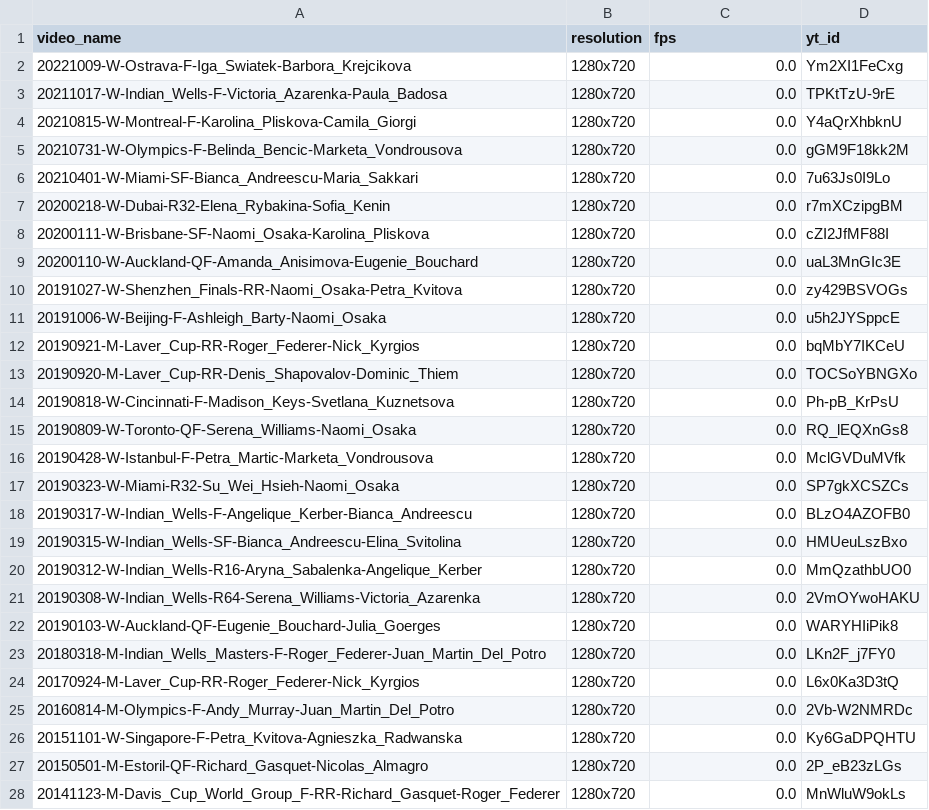
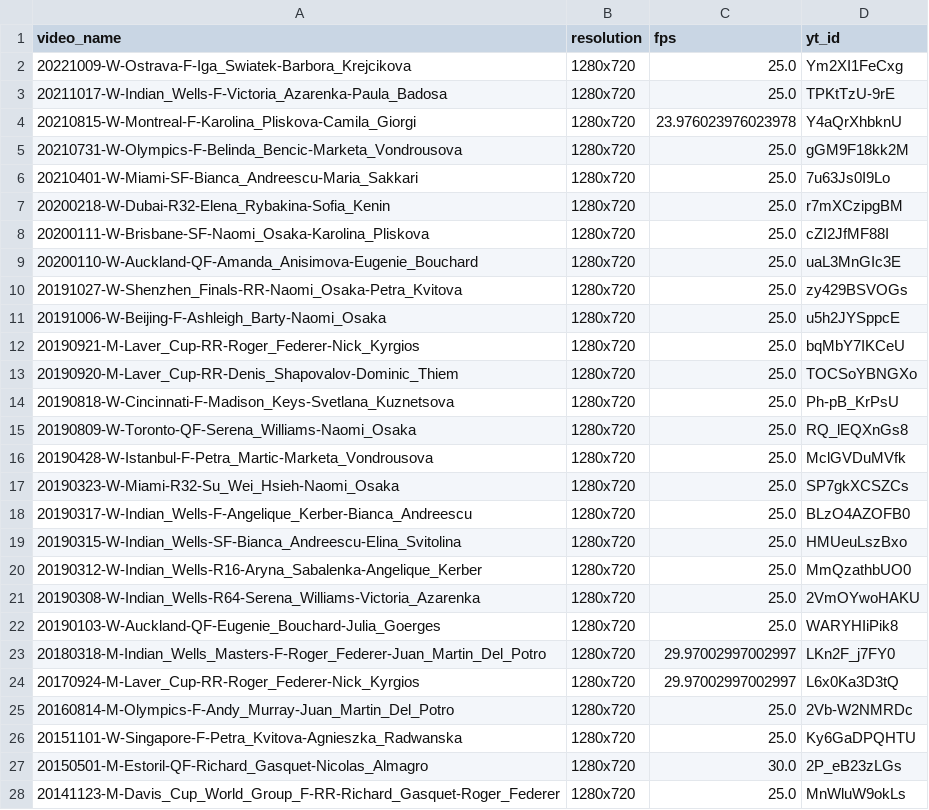
Before and after one commit to F3AST123/F3AST, a CSV file: data/finetennis/videos.csv, drawn as a sheet; only a part is shown; the diff covers the shown part only.

Commit message:
upload videos.csv

```diff
--- a/data/finetennis/videos.csv
+++ b/data/finetennis/videos.csv
@@ -1,28 +1,28 @@
 video_name,resolution,fps,yt_id
-20221009-W-Ostrava-F-Iga_Swiatek-Barbora_Krejcikova,1280x720,0.0,Ym2XI1FeCxg
-20211017-W-Indian_Wells-F-Victoria_Azarenka-Paula_Badosa,1280x720,0.0,TPKtTzU-9rE
-20210815-W-Montreal-F-Karolina_Pliskova-Camila_Giorgi,1280x720,0.0,Y4aQrXhbknU
-20210731-W-Olympics-F-Belinda_Bencic-Marketa_Vondrousova,1280x720,0.0,gGM9F18kk2M
-20210401-W-Miami-SF-Bianca_Andreescu-Maria_Sakkari,1280x720,0.0,7u63Js0I9Lo
-20200218-W-Dubai-R32-Elena_Rybakina-Sofia_Kenin,1280x720,0.0,r7mXCzipgBM
-20200111-W-Brisbane-SF-Naomi_Osaka-Karolina_Pliskova,1280x720,0.0,cZI2JfMF88I
-20200110-W-Auckland-QF-Amanda_Anisimova-Eugenie_Bouchard,1280x720,0.0,uaL3MnGIc3E
-20191027-W-Shenzhen_Finals-RR-Naomi_Osaka-Petra_Kvitova,1280x720,0.0,zy429BSVOGs
-20191006-W-Beijing-F-Ashleigh_Barty-Naomi_Osaka,1280x720,0.0,u5h2JYSppcE
-20190921-M-Laver_Cup-RR-Roger_Federer-Nick_Kyrgios,1280x720,0.0,bqMbY7IKCeU
-20190920-M-Laver_Cup-RR-Denis_Shapovalov-Dominic_Thiem,1280x720,0.0,TOCSoYBNGXo
-20190818-W-Cincinnati-F-Madison_Keys-Svetlana_Kuznetsova,1280x720,0.0,Ph-pB_KrPsU
-20190809-W-Toronto-QF-Serena_Williams-Naomi_Osaka,1280x720,0.0,RQ_lEQXnGs8
-20190428-W-Istanbul-F-Petra_Martic-Marketa_Vondrousova,1280x720,0.0,MclGVDuMVfk
-20190323-W-Miami-R32-Su_Wei_Hsieh-Naomi_Osaka,1280x720,0.0,SP7gkXCSZCs
-20190317-W-Indian_Wells-F-Angelique_Kerber-Bianca_Andreescu,1280x720,0.0,BLzO4AZOFB0
-20190315-W-Indian_Wells-SF-Bianca_Andreescu-Elina_Svitolina,1280x720,0.0,HMUeuLszBxo
-20190312-W-Indian_Wells-R16-Aryna_Sabalenka-Angelique_Kerber,1280x720,0.0,MmQzathbUO0
-20190308-W-Indian_Wells-R64-Serena_Williams-Victoria_Azarenka,1280x720,0.0,2VmOYwoHAKU
-20190103-W-Auckland-QF-Eugenie_Bouchard-Julia_Goerges,1280x720,0.0,WARYHIiPik8
-20180318-M-Indian_Wells_Masters-F-Roger_Federer-Juan_Martin_Del_Potro,1280x720,0.0,LKn2F_j7FY0
-20170924-M-Laver_Cup-RR-Roger_Federer-Nick_Kyrgios,1280x720,0.0,L6x0Ka3D3tQ
-20160814-M-Olympics-F-Andy_Murray-Juan_Martin_Del_Potro,1280x720,0.0,2Vb-W2NMRDc
-20151101-W-Singapore-F-Petra_Kvitova-Agnieszka_Radwanska,1280x720,0.0,Ky6GaDPQHTU
-20150501-M-Estoril-QF-Richard_Gasquet-Nicolas_Almagro,1280x720,0.0,2P_eB23zLGs
-20141123-M-Davis_Cup_World_Group_F-RR-Richard_Gasquet-Roger_Federer,1280x720,0.0,MnWluW9okLs
+20221009-W-Ostrava-F-Iga_Swiatek-Barbora_Krejcikova,1280x720,25.0,Ym2XI1FeCxg
+20211017-W-Indian_Wells-F-Victoria_Azarenka-Paula_Badosa,1280x720,25.0,TPKtTzU-9rE
+20210815-W-Montreal-F-Karolina_Pliskova-Camila_Giorgi,1280x720,23.976023976023978,Y4aQrXhbknU
+20210731-W-Olympics-F-Belinda_Bencic-Marketa_Vondrousova,1280x720,25.0,gGM9F18kk2M
+20210401-W-Miami-SF-Bianca_Andreescu-Maria_Sakkari,1280x720,25.0,7u63Js0I9Lo
+20200218-W-Dubai-R32-Elena_Rybakina-Sofia_Kenin,1280x720,25.0,r7mXCzipgBM
+20200111-W-Brisbane-SF-Naomi_Osaka-Karolina_Pliskova,1280x720,25.0,cZI2JfMF88I
+20200110-W-Auckland-QF-Amanda_Anisimova-Eugenie_Bouchard,1280x720,25.0,uaL3MnGIc3E
+20191027-W-Shenzhen_Finals-RR-Naomi_Osaka-Petra_Kvitova,1280x720,25.0,zy429BSVOGs
+20191006-W-Beijing-F-Ashleigh_Barty-Naomi_Osaka,1280x720,25.0,u5h2JYSppcE
+20190921-M-Laver_Cup-RR-Roger_Federer-Nick_Kyrgios,1280x720,25.0,bqMbY7IKCeU
+20190920-M-Laver_Cup-RR-Denis_Shapovalov-Dominic_Thiem,1280x720,25.0,TOCSoYBNGXo
+20190818-W-Cincinnati-F-Madison_Keys-Svetlana_Kuznetsova,1280x720,25.0,Ph-pB_KrPsU
+20190809-W-Toronto-QF-Serena_Williams-Naomi_Osaka,1280x720,25.0,RQ_lEQXnGs8
+20190428-W-Istanbul-F-Petra_Martic-Marketa_Vondrousova,1280x720,25.0,MclGVDuMVfk
+20190323-W-Miami-R32-Su_Wei_Hsieh-Naomi_Osaka,1280x720,25.0,SP7gkXCSZCs
+20190317-W-Indian_Wells-F-Angelique_Kerber-Bianca_Andreescu,1280x720,25.0,BLzO4AZOFB0
+20190315-W-Indian_Wells-SF-Bianca_Andreescu-Elina_Svitolina,1280x720,25.0,HMUeuLszBxo
+20190312-W-Indian_Wells-R16-Aryna_Sabalenka-Angelique_Kerber,1280x720,25.0,MmQzathbUO0
+20190308-W-Indian_Wells-R64-Serena_Williams-Victoria_Azarenka,1280x720,25.0,2VmOYwoHAKU
+20190103-W-Auckland-QF-Eugenie_Bouchard-Julia_Goerges,1280x720,25.0,WARYHIiPik8
+20180318-M-Indian_Wells_Masters-F-Roger_Federer-Juan_Martin_Del_Potro,1280x720,29.97002997002997,LKn2F_j7FY0
+20170924-M-Laver_Cup-RR-Roger_Federer-Nick_Kyrgios,1280x720,29.97002997002997,L6x0Ka3D3tQ
+20160814-M-Olympics-F-Andy_Murray-Juan_Martin_Del_Potro,1280x720,25.0,2Vb-W2NMRDc
+20151101-W-Singapore-F-Petra_Kvitova-Agnieszka_Radwanska,1280x720,25.0,Ky6GaDPQHTU
+20150501-M-Estoril-QF-Richard_Gasquet-Nicolas_Almagro,1280x720,30.0,2P_eB23zLGs
+20141123-M-Davis_Cup_World_Group_F-RR-Richard_Gasquet-Roger_Federer,1280x720,25.0,MnWluW9okLs
```
Also changed, not shown: 124 edited cells elsewhere in this file.
